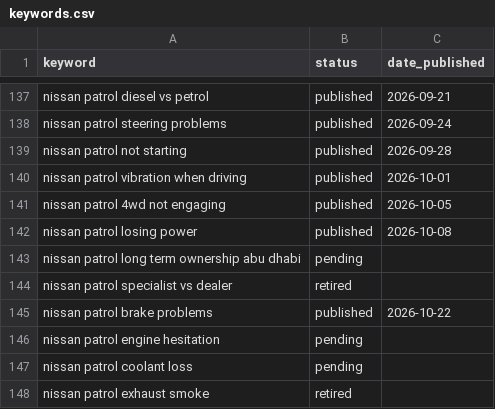
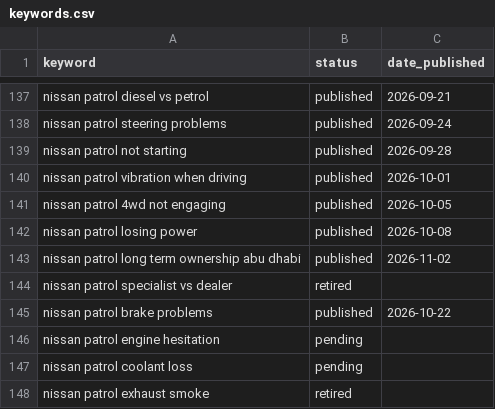
Before and after one commit to cfniclasryden-bot/Patrolgarage, a CSV file: keywords.csv, drawn as a sheet; only a part is shown, gaps mark what is left out.

Commit message:
Auto-publish: nissan-patrol-long-term-ownership-abu-dhabi

```diff
--- a/keywords.csv
+++ b/keywords.csv
@@ -142,3 +142,3 @@ nissan patrol 4wd not engaging,published,2026-10-05
 nissan patrol losing power,published,2026-10-08
-nissan patrol long term ownership abu dhabi,pending,
+nissan patrol long term ownership abu dhabi,published,2026-11-02
 nissan patrol specialist vs dealer,retired,
```
Also changed, not shown: 7 other files.
